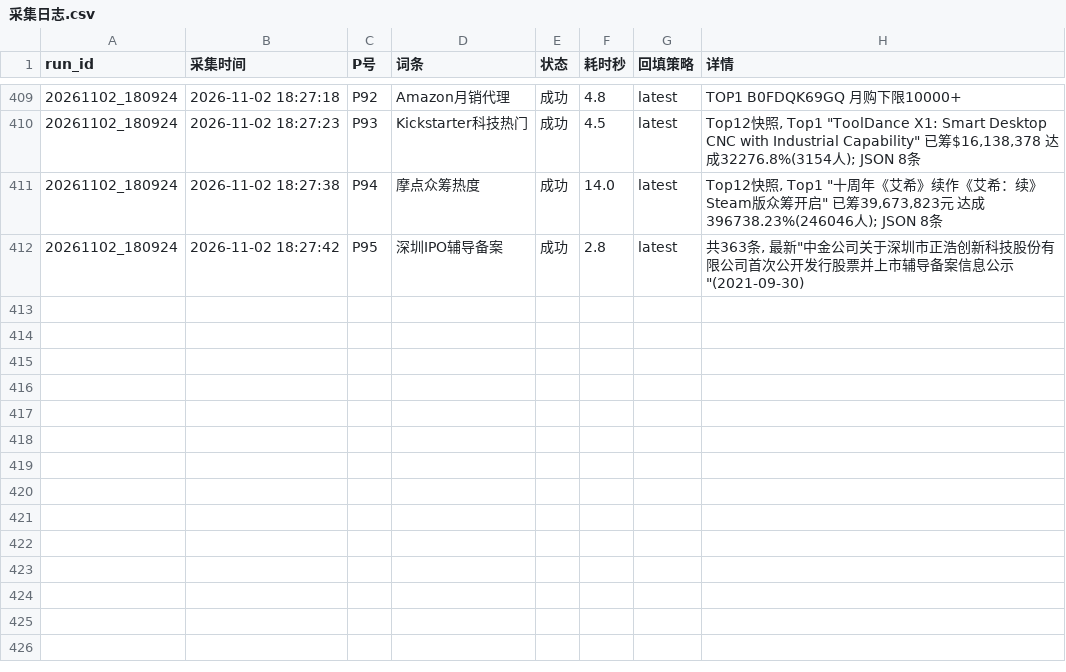
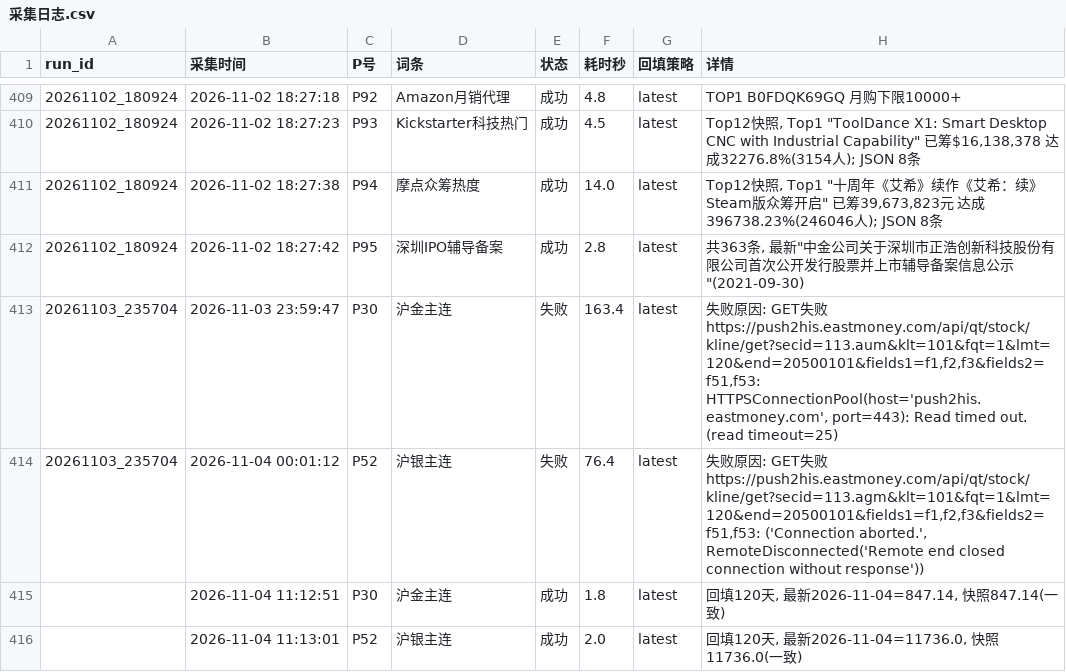
Before and after one commit to tendernessnick/dns-dashboard, a CSV file: 看板数据固化/采集日志.csv, drawn as a sheet; only a part is shown, gaps mark what is left out.

```diff
--- a/看板数据固化/采集日志.csv
+++ b/看板数据固化/采集日志.csv
@@ -460 +460,5 @@
 20261102_180924,2026-11-02 18:27:42,P95,深圳IPO辅导备案,成功,2.8,latest,"共363条, 最新""中金公司关于深圳市正浩创新科技股份有限公司首次公开发行股票并上市辅导备案信息公示""(2021-09-30)"
+20261103_235704,2026-11-03 23:59:47,P30,沪金主连,失败,163.4,latest,"失败原因: GET失败 https://push2his.eastmoney.com/api/qt/stock/kline/get?secid=113.aum&klt=101&fqt=1&lmt=120&end=20500101&fields1=f1,f2,f3&fields2=f51,f53: HTTPSConnectionPool(host='push2his.eastmoney.com', port=443): Read timed out. (read timeout=25)"
+20261103_235704,2026-11-04 00:01:12,P52,沪银主连,失败,76.4,latest,"失败原因: GET失败 https://push2his.eastmoney.com/api/qt/stock/kline/get?secid=113.agm&klt=101&fqt=1&lmt=120&end=20500101&fields1=f1,f2,f3&fields2=f51,f53: ('Connection aborted.', RemoteDisconnected('Remote end closed connection without response'))"
+,2026-11-04 11:12:51,P30,沪金主连,成功,1.8,latest,"回填120天, 最新2026-11-04=847.14, 快照847.14(一致)"
+,2026-11-04 11:13:01,P52,沪银主连,成功,2.0,latest,"回填120天, 最新2026-11-04=11736.0, 快照11736.0(一致)"
```
Also changed, not shown: 看板/布局.csv, 看板数据固化/词条注册表.csv, 10 other files.
